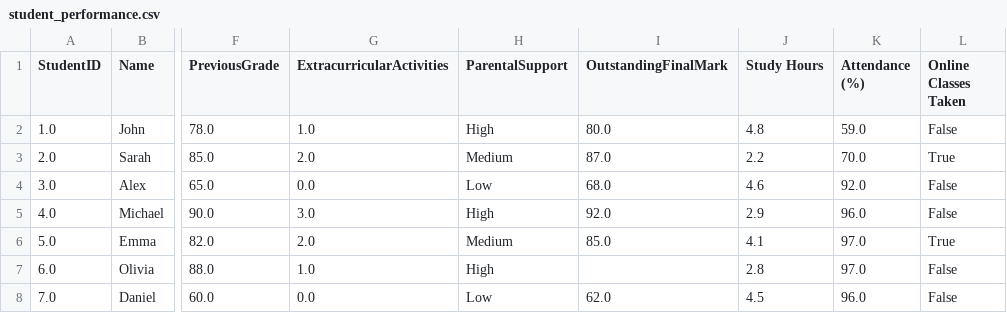
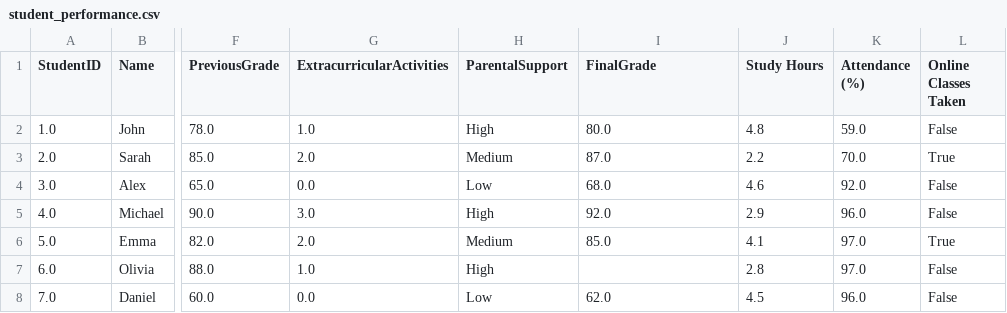
Before and after one commit to Coolfede97/Tecnologias_Exponenciales_2025, a CSV file: Seminario/datos/student_performance.csv, drawn as a sheet; only a part is shown, gaps mark what is left out; the diff names each change by its address in the sheet, - before the commit and + after, or states it on an @@ line.

```diff
--- a/Seminario/datos/student_performance.csv
+++ b/Seminario/datos/student_performance.csv
-I1: OutstandingFinalMark
+I1: FinalGrade
```
Also changed, not shown: 1 other file.
